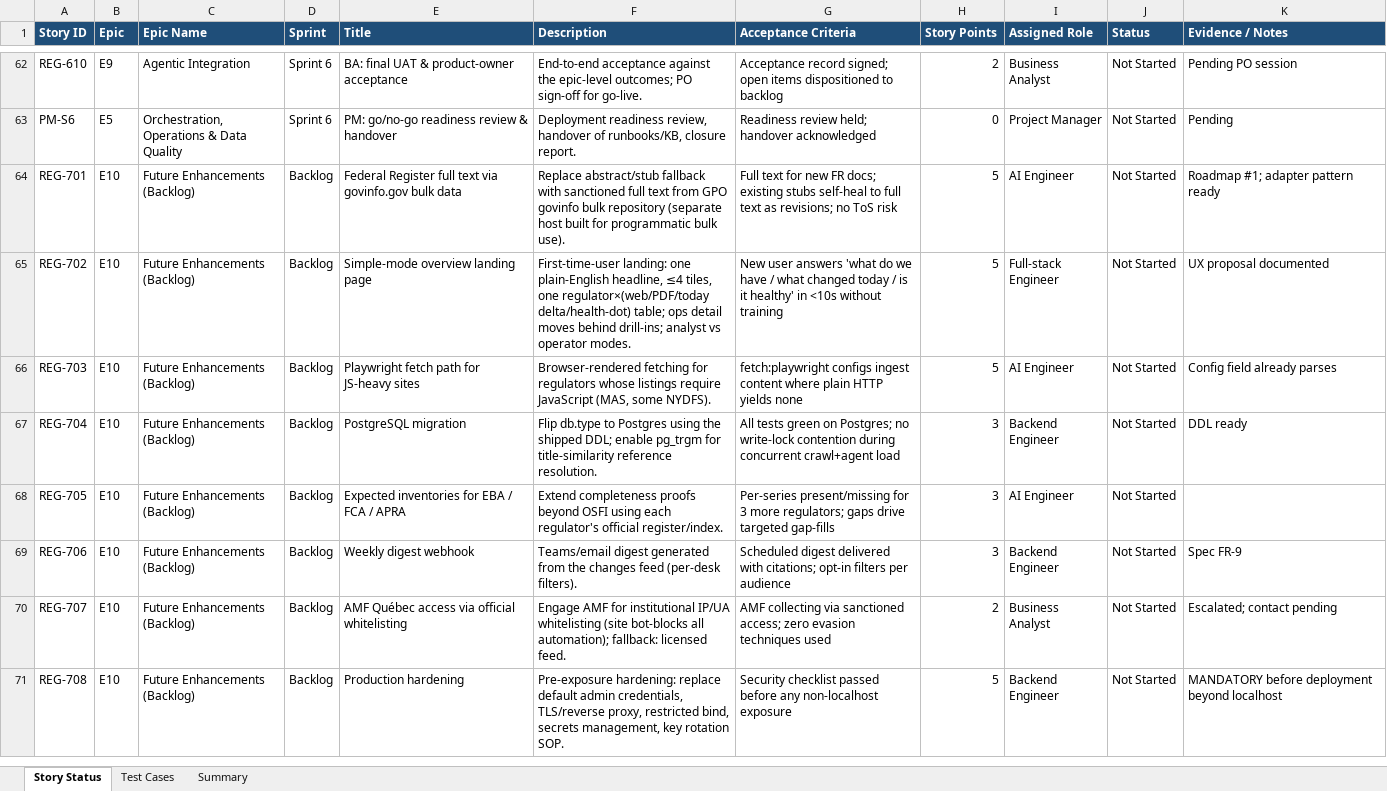
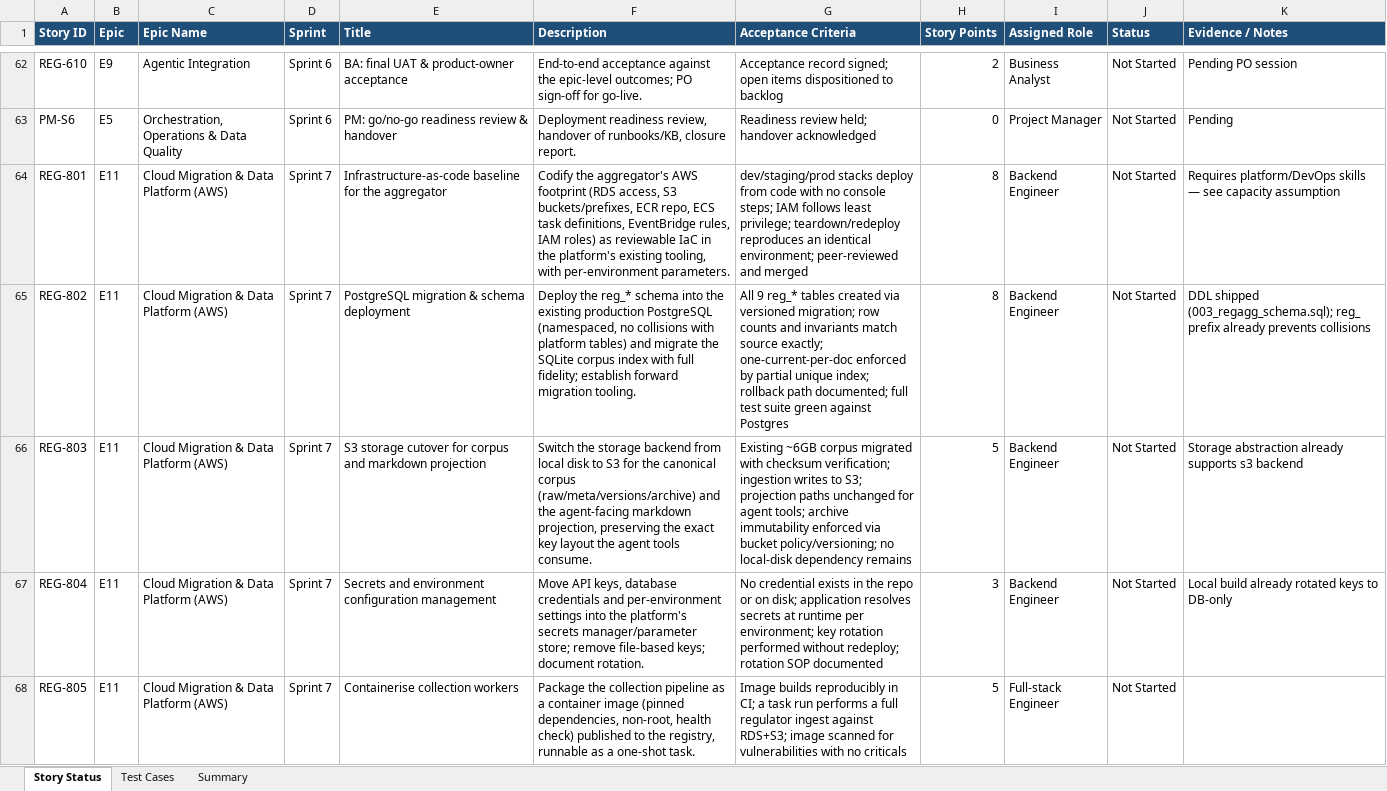
Before and after one commit to algowizzzz/sajhamcpserver-regagg, an Excel workbook: docs/regagg/execution/Execution_Status.xlsx, sheet Story Status, drawn as a sheet; only a part is shown, gaps mark what is left out; the shorter side is filled out with more unchanged rows; values as stored, in another font and other column widths than the file's, no borders; charts and pictures not drawn; the diff covers the shown part only; the diff names each change by its address in the sheet, - before the commit and + after, or states it on an @@ line.

```diff
--- a/docs/regagg/execution/Execution_Status.xlsx (sheet Story Status)
+++ b/docs/regagg/execution/Execution_Status.xlsx (sheet Story Status)
+row 64: REG-801 | E11 | Cloud Migration & Data Platform (AWS) | Sprint 7 | Infrastructure-as-code baseline for the aggregator | Codify the aggregator's AWS footprint (RDS access, S3 buckets/prefixes, ECR repo, ECS task definitions, EventBridge rules, IAM roles) as reviewable IaC in the platform's existing tooling, with per-environment parameters. | dev/staging/prod stacks deploy from code with no console steps; IAM follows least privilege; teardown/redeploy reproduces an identical environment; peer-reviewed and merged | 8 | Backend Engineer | Not Started | Requires platform/DevOps skills — see capacity assumption
+row 65: REG-802 | E11 | Cloud Migration & Data Platform (AWS) | Sprint 7 | PostgreSQL migration & schema deployment | Deploy the reg_* schema into the existing production PostgreSQL (namespaced, no collisions with platform tables) and migrate the SQLite corpus index with full fidelity; establish forward migration tooling. | All 9 reg_* tables created via versioned migration; row counts and invariants match source exactly; one-current-per-doc enforced by partial unique index; rollback path documented; full test suite green against Postgres | 8 | Backend Engineer | Not Started | DDL shipped (003_regagg_schema.sql); reg_ prefix already prevents collisions
+row 66: REG-803 | E11 | Cloud Migration & Data Platform (AWS) | Sprint 7 | S3 storage cutover for corpus and markdown projection | Switch the storage backend from local disk to S3 for the canonical corpus (raw/meta/versions/archive) and the agent-facing markdown projection, preserving the exact key layout the agent tools consume. | Existing ~6GB corpus migrated with checksum verification; ingestion writes to S3; projection paths unchanged for agent tools; archive immutability enforced via bucket policy/versioning; no local-disk dependency remains | 5 | Backend Engineer | Not Started | Storage abstraction already supports s3 backend
+row 67: REG-804 | E11 | Cloud Migration & Data Platform (AWS) | Sprint 7 | Secrets and environment configuration management | Move API keys, database credentials and per-environment settings into the platform's secrets manager/parameter store; remove file-based keys; document rotation. | No credential exists in the repo or on disk; application resolves secrets at runtime per environment; key rotation performed without redeploy; rotation SOP documented | 3 | Backend Engineer | Not Started | Local build already rotated keys to DB-only
+row 68: REG-805 | E11 | Cloud Migration & Data Platform (AWS) | Sprint 7 | Containerise collection workers | Package the collection pipeline as a container image (pinned dependencies, non-root, health check) published to the registry, runnable as a one-shot task. | Image builds reproducibly in CI; a task run performs a full regulator ingest against RDS+S3; image scanned for vulnerabilities with no criticals | 5 | Full-stack Engineer | Not Started
```
Also changed, not shown: 25 added rows elsewhere in this sheet, sheet Summary, docs/regagg/planning/Regulatory_Aggregator_Roadmap.xlsx, 7 other files.
